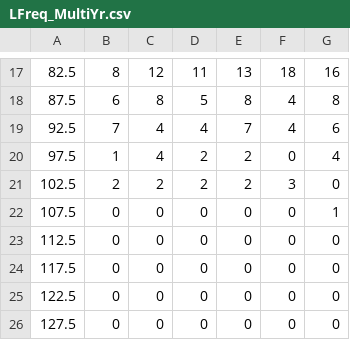
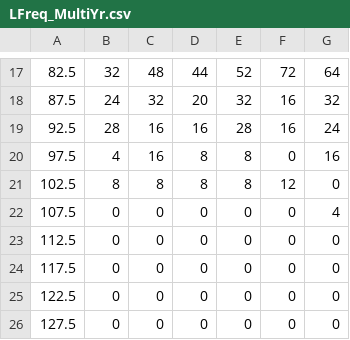
Before and after one commit to AdrianHordyk/LBSPR_shiny, a CSV file: data/LFreq_MultiYr.csv, drawn as a sheet; only a part is shown, gaps mark what is left out; the diff covers the shown part only.

```diff
--- a/data/LFreq_MultiYr.csv
+++ b/data/LFreq_MultiYr.csv
@@ -17,7 +17,7 @@
-82.5,8,12,11,13,18,16
-87.5,6,8,5,8,4,8
-92.5,7,4,4,7,4,6
-97.5,1,4,2,2,0,4
-102.5,2,2,2,2,3,0
-107.5,0,0,0,0,0,1
+82.5,32,48,44,52,72,64
+87.5,24,32,20,32,16,32
+92.5,28,16,16,28,16,24
+97.5,4,16,8,8,0,16
+102.5,8,8,8,8,12,0
+107.5,0,0,0,0,0,4
 112.5,0,0,0,0,0,0
```
Also changed, not shown: 64 edited cells elsewhere in this file, data/LFreq_MultiYrHead.csv, data/LFreq_SingYrHead.csv, 5 other files.
